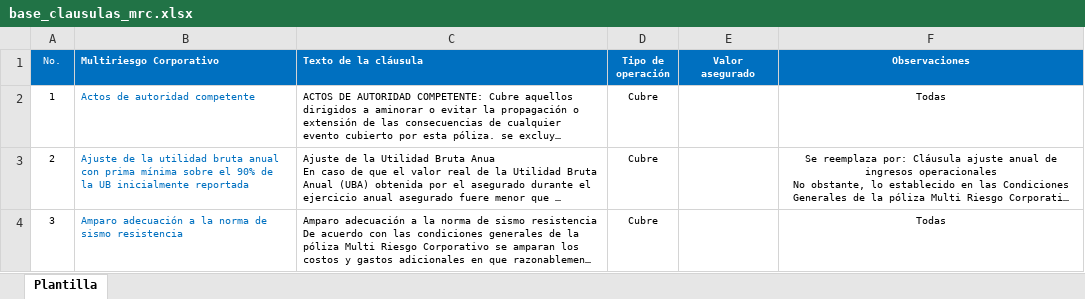
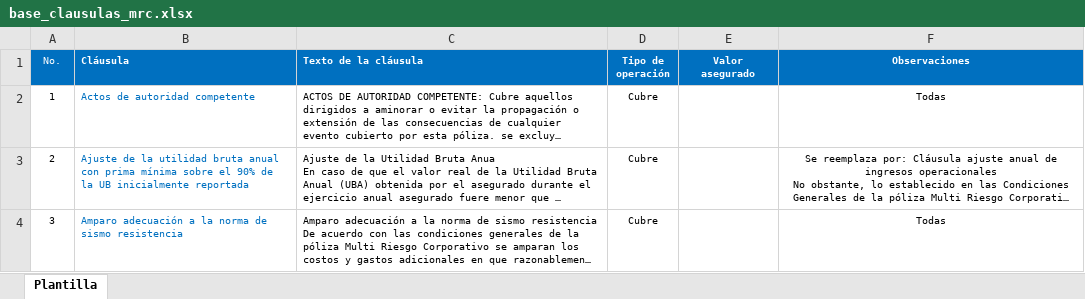
Before and after one commit to camilo0419/AnalizadorKT, an Excel workbook: base_clausulas_mrc.xlsx, sheet Plantilla, drawn as a sheet; only a part is shown; long unchanged cells end in …; values as stored, in another font and other column widths than the file's, no borders; the diff names each change by its address in the sheet, - before the commit and + after, or states it on an @@ line.

```diff
--- a/base_clausulas_mrc.xlsx (sheet Plantilla)
+++ b/base_clausulas_mrc.xlsx (sheet Plantilla)
-B1: Multiriesgo Corporativo
+B1: Cláusula
```
Also changed, not shown: base_clausulas_transporte.xlsx, 4 other files.
